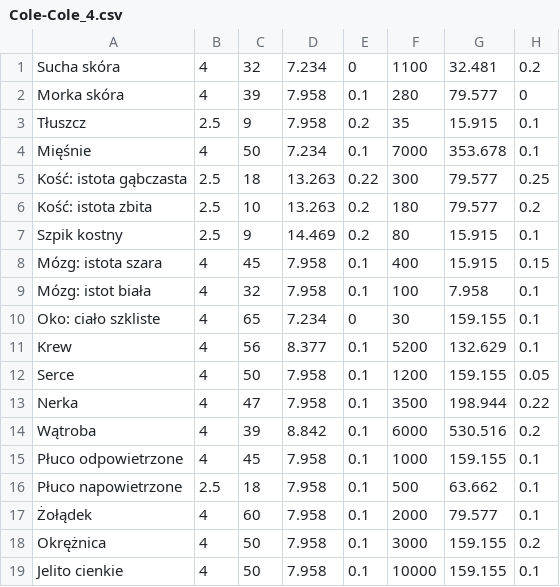
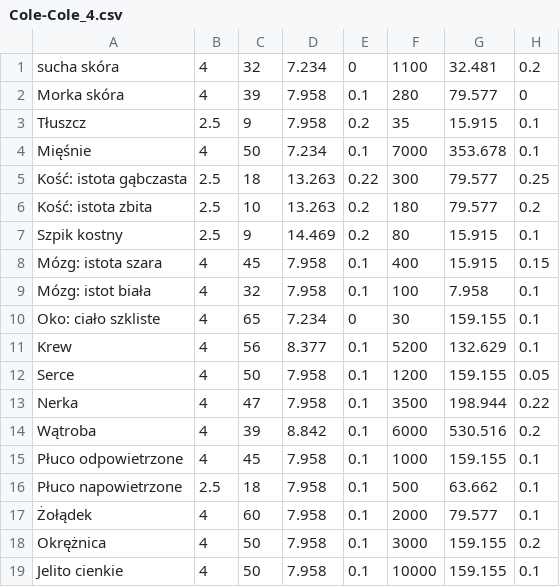
Before and after one commit to OskierP/Projekt_inzynierski_Pakula_Oskar_2021, a CSV file: Cole-Cole_4.csv, drawn as a sheet; only a part is shown; the diff names each change by its address in the sheet, - before the commit and + after, or states it on an @@ line.

Commit message:
Parametry tkanek dla rownania 4-Cole-Cole w formacie csv

```diff
--- a/Cole-Cole_4.csv
+++ b/Cole-Cole_4.csv
-A1: Sucha skóra
+A1: sucha skóra
```
